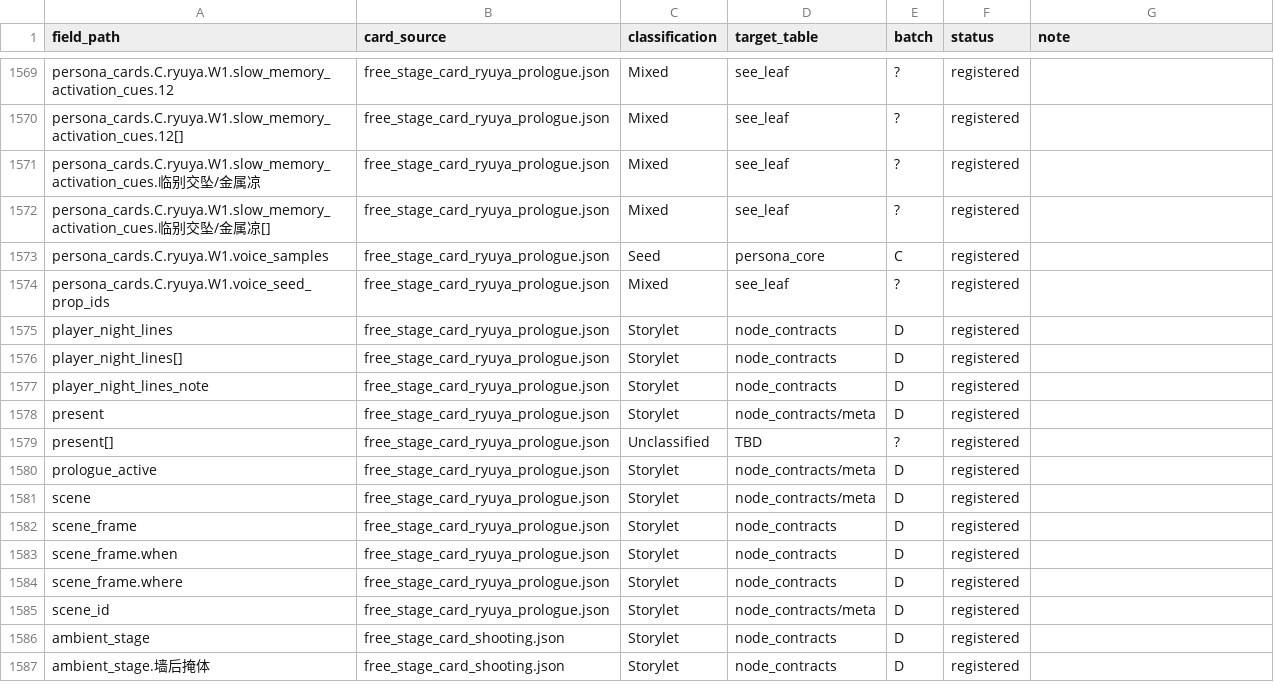
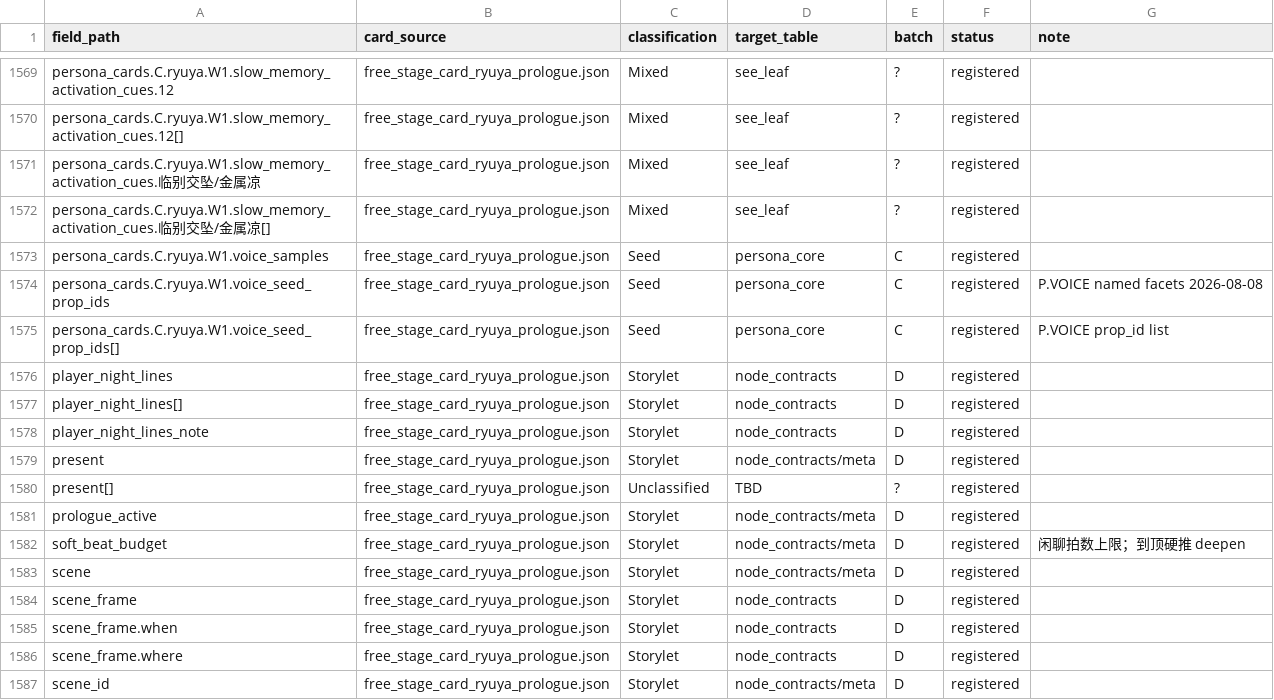
Before and after one commit to killbynothing/causal-anew, a CSV file: data/seed_migration_registry_2026-08-01.csv, drawn as a sheet; only a part is shown, gaps mark what is left out; the shorter side is filled out with more unchanged rows.

```diff
--- a/data/seed_migration_registry_2026-08-01.csv
+++ b/data/seed_migration_registry_2026-08-01.csv
@@ -1573,3 +1573,4 @@ persona_cards.C.ryuya.W1.slow_memory_activation_cues.临别交坠/金属凉[],fr
 persona_cards.C.ryuya.W1.voice_samples,free_stage_card_ryuya_prologue.json,Seed,persona_core,C,registered,
-persona_cards.C.ryuya.W1.voice_seed_prop_ids,free_stage_card_ryuya_prologue.json,Mixed,see_leaf,?,registered,
+persona_cards.C.ryuya.W1.voice_seed_prop_ids,free_stage_card_ryuya_prologue.json,Seed,persona_core,C,registered,P.VOICE named facets 2026-08-08
+persona_cards.C.ryuya.W1.voice_seed_prop_ids[],free_stage_card_ryuya_prologue.json,Seed,persona_core,C,registered,P.VOICE prop_id list
 player_night_lines,free_stage_card_ryuya_prologue.json,Storylet,node_contracts,D,registered,
@@ -1580,2 +1581,3 @@ present[],free_stage_card_ryuya_prologue.json,Unclassified,TBD,?,registered,
 prologue_active,free_stage_card_ryuya_prologue.json,Storylet,node_contracts/meta,D,registered,
+soft_beat_budget,free_stage_card_ryuya_prologue.json,Storylet,node_contracts/meta,D,registered,闲聊拍数上限；到顶硬推 deepen
 scene,free_stage_card_ryuya_prologue.json,Storylet,node_contracts/meta,D,registered,
```
Also changed, not shown: 17 other files.
